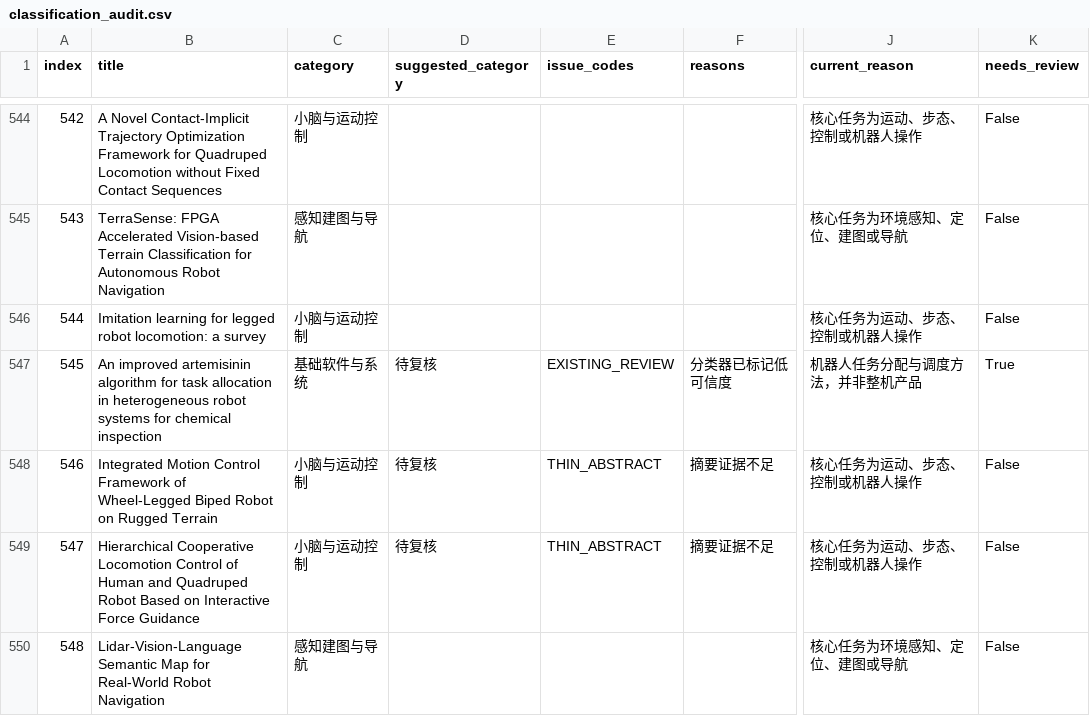
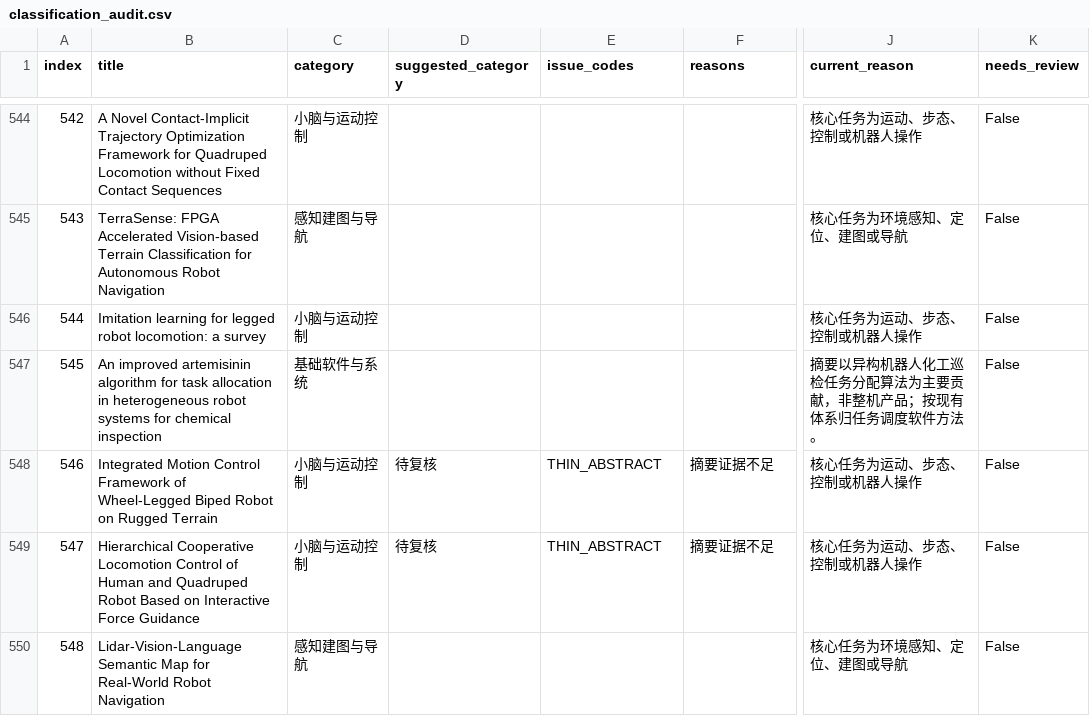
Before and after one commit to 754wu/special-robot-radar, a CSV file: docs/classification_audit.csv, drawn as a sheet; only a part is shown, gaps mark what is left out; the diff covers the shown part only; the diff names each change by its address in the sheet, - before the commit and + after, or states it on an @@ line.

```diff
--- a/docs/classification_audit.csv
+++ b/docs/classification_audit.csv
-D547 (suggested_category): 待复核
+D547 (suggested_category): (empty)
-E547 (issue_codes): EXISTING_REVIEW
+E547 (issue_codes): (empty)
-F547 (reasons): 分类器已标记低可信度
+F547 (reasons): (empty)
-J547 (current_reason): 机器人任务分配与调度方法，并非整机产品
+J547 (current_reason): 摘要以异构机器人化工巡检任务分配算法为主要贡献，非整机产品；按现有体系归任务调度软件方法。
-K547 (needs_review): True
+K547 (needs_review): False
```
Also changed, not shown: 81 edited cells elsewhere in this file, 7 other files.
